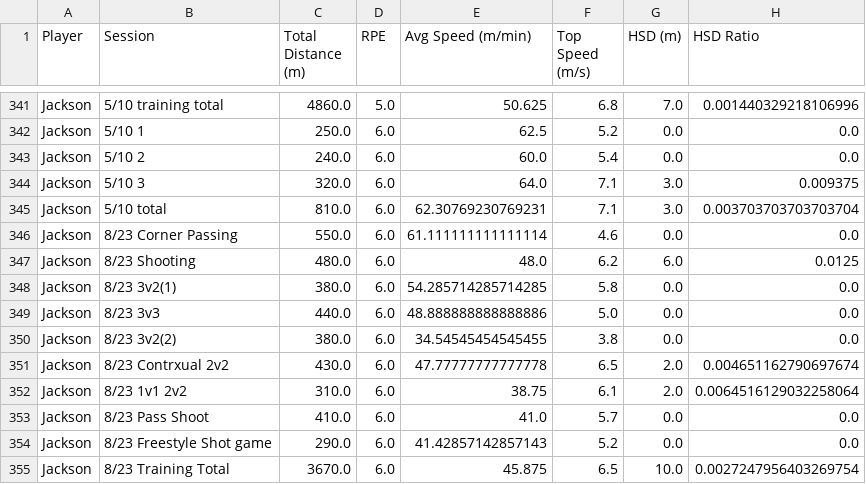
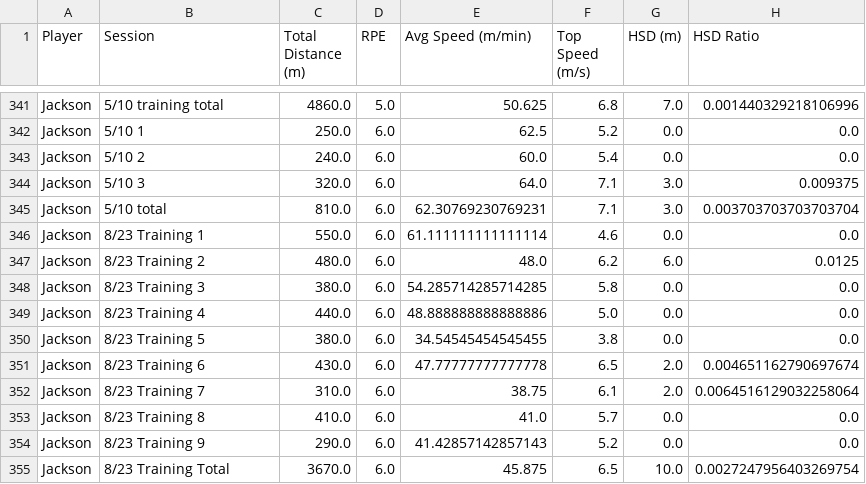
Before and after one commit to kobe881138/CTLA-GPS, a CSV file: Cleaned_GPS_Data.csv, drawn as a sheet; only a part is shown, gaps mark what is left out; the diff covers the shown part only.

```diff
--- a/Cleaned_GPS_Data.csv
+++ b/Cleaned_GPS_Data.csv
@@ -345,11 +345,11 @@ Jackson,5/10 3,320.0,6.0,64.0,7.1,3.0,0.009375
 Jackson,5/10 total,810.0,6.0,62.30769230769231,7.1,3.0,0.003703703703703704
-Jackson,8/23 Corner Passing,550.0,6.0,61.111111111111114,4.6,0.0,0.0
-Jackson,8/23 Shooting,480.0,6.0,48.0,6.2,6.0,0.0125
-Jackson,8/23 3v2(1),380.0,6.0,54.285714285714285,5.8,0.0,0.0
-Jackson,8/23 3v3,440.0,6.0,48.888888888888886,5.0,0.0,0.0
-Jackson,8/23 3v2(2),380.0,6.0,34.54545454545455,3.8,0.0,0.0
-Jackson,8/23 Contrxual 2v2,430.0,6.0,47.77777777777778,6.5,2.0,0.004651162790697674
-Jackson,8/23 1v1 2v2,310.0,6.0,38.75,6.1,2.0,0.0064516129032258064
-Jackson,8/23 Pass Shoot,410.0,6.0,41.0,5.7,0.0,0.0
-Jackson,8/23 Freestyle Shot game,290.0,6.0,41.42857142857143,5.2,0.0,0.0
+Jackson,8/23 Training 1,550.0,6.0,61.111111111111114,4.6,0.0,0.0
+Jackson,8/23 Training 2,480.0,6.0,48.0,6.2,6.0,0.0125
+Jackson,8/23 Training 3,380.0,6.0,54.285714285714285,5.8,0.0,0.0
+Jackson,8/23 Training 4,440.0,6.0,48.888888888888886,5.0,0.0,0.0
+Jackson,8/23 Training 5,380.0,6.0,34.54545454545455,3.8,0.0,0.0
+Jackson,8/23 Training 6,430.0,6.0,47.77777777777778,6.5,2.0,0.004651162790697674
+Jackson,8/23 Training 7,310.0,6.0,38.75,6.1,2.0,0.0064516129032258064
+Jackson,8/23 Training 8,410.0,6.0,41.0,5.7,0.0,0.0
+Jackson,8/23 Training 9,290.0,6.0,41.42857142857143,5.2,0.0,0.0
 Jackson,8/23 Training Total,3670.0,6.0,45.875,6.5,10.0,0.0027247956403269754
```
Also changed, not shown: 36 edited cells elsewhere in this file.
